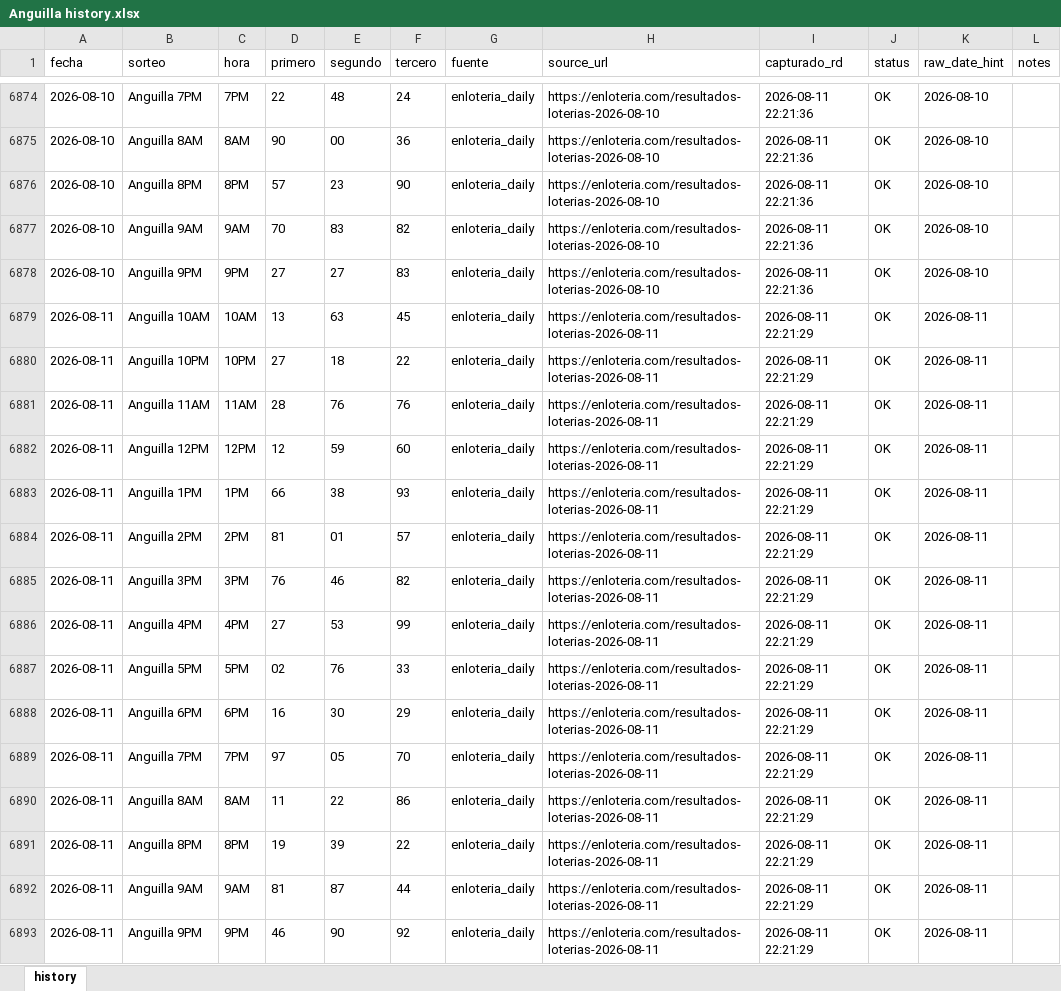
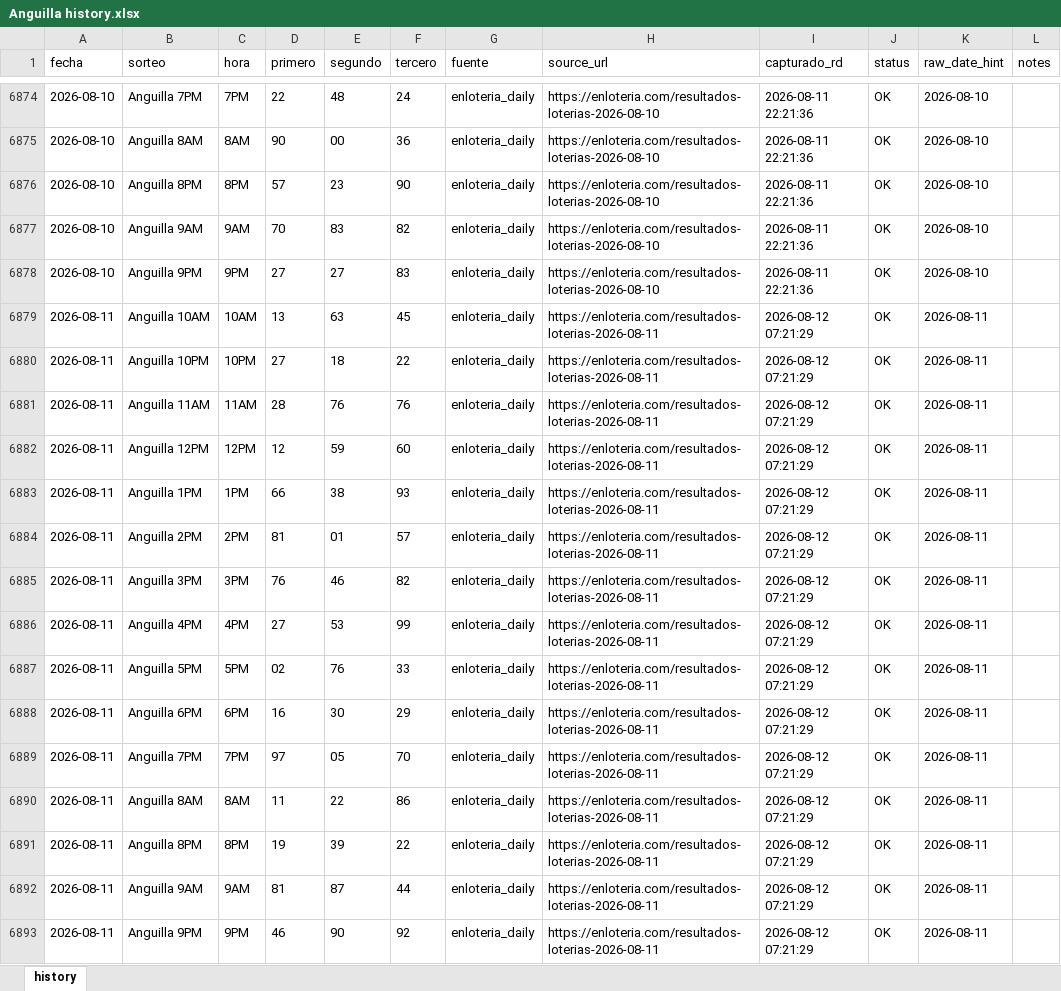
Before and after one commit to carbosota1/ANGUILA-HR, an Excel workbook: data/Anguilla history.xlsx, sheet history, drawn as a sheet; only a part is shown, gaps mark what is left out; values as stored, in another font and other column widths than the file's, no borders; the diff names each change by its address in the sheet, - before the commit and + after, or states it on an @@ line.

```diff
--- a/data/Anguilla history.xlsx (sheet history)
+++ b/data/Anguilla history.xlsx (sheet history)
-I6879:I6893 (capturado_rd): 2026-08-11 22:21:29
+I6879:I6893 (capturado_rd): 2026-08-12 07:21:29
```
Also changed, not shown: 5 other files.
